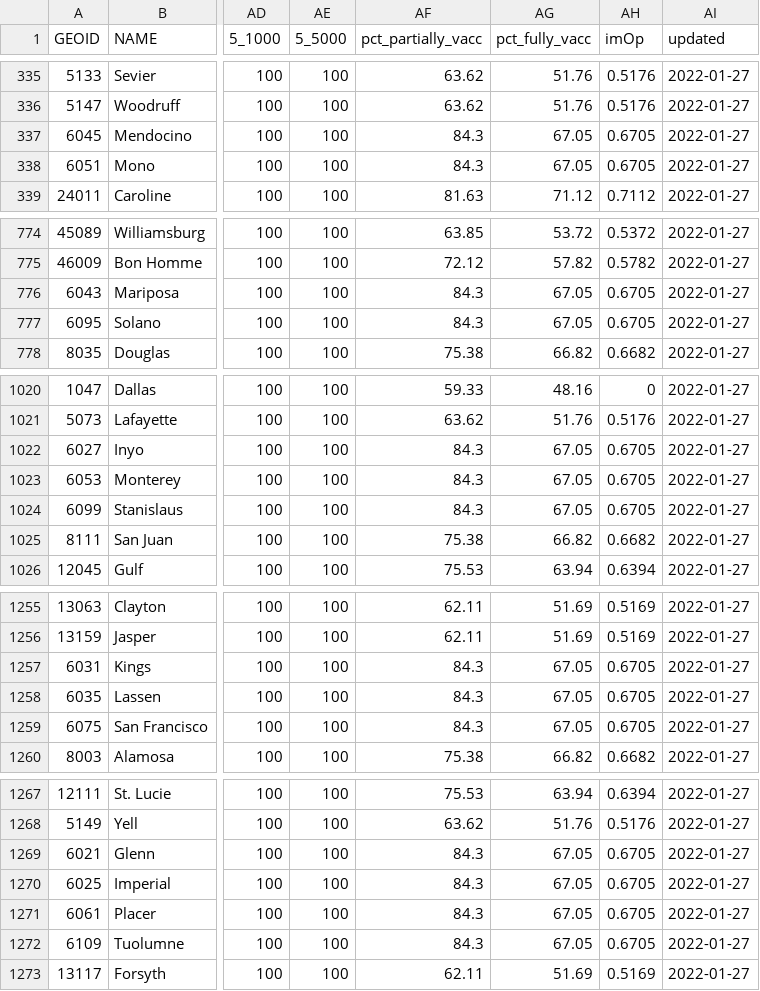
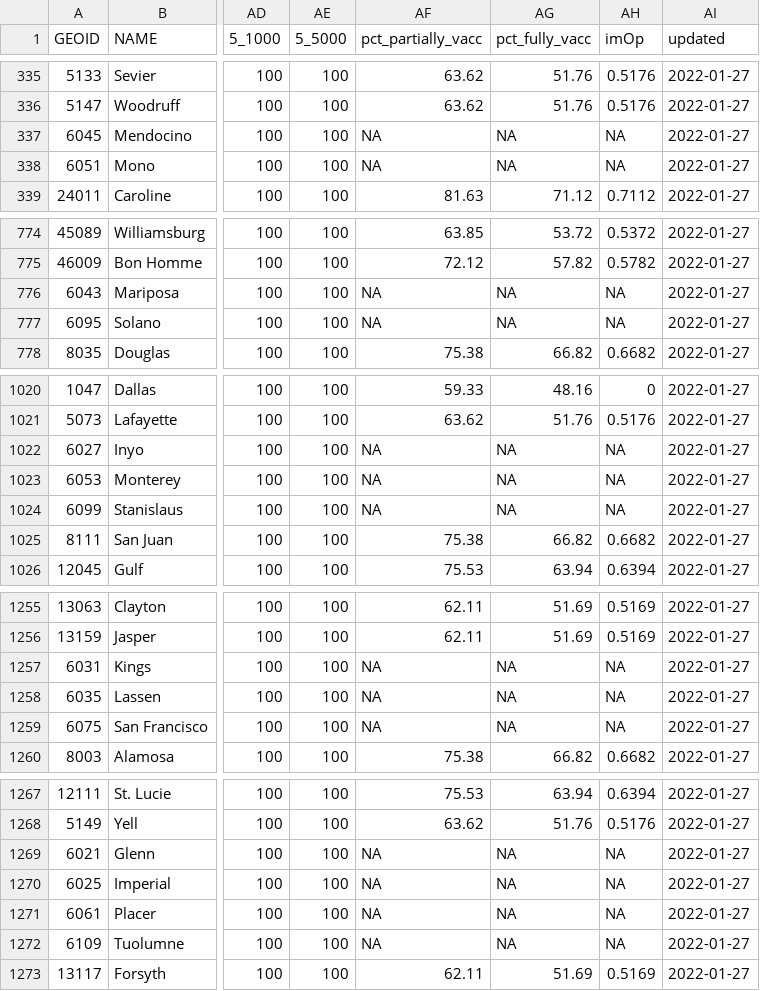
Before and after one commit to appliedbinf/covid19-event-risk-planner, a CSV file: usa_risk_counties.csv, drawn as a sheet; only a part is shown, gaps mark what is left out; the diff covers the shown part only; the diff names each change by its address in the sheet, - before the commit and + after, or states it on an @@ line.

```diff
--- a/usa_risk_counties.csv
+++ b/usa_risk_counties.csv
-AF337:AF338 (pct_partially_vacc): 84.3
+AF337:AF338 (pct_partially_vacc): NA
-AG337:AG338 (pct_fully_vacc): 67.05
+AG337:AG338 (pct_fully_vacc): NA
-AH337:AH338 (imOp): 0.6705
+AH337:AH338 (imOp): NA
-AF776:AF777 (pct_partially_vacc): 84.3
+AF776:AF777 (pct_partially_vacc): NA
-AG776:AG777 (pct_fully_vacc): 67.05
+AG776:AG777 (pct_fully_vacc): NA
-AH776:AH777 (imOp): 0.6705
+AH776:AH777 (imOp): NA
-AF1022:AF1024 (pct_partially_vacc): 84.3
+AF1022:AF1024 (pct_partially_vacc): NA
-AG1022:AG1024 (pct_fully_vacc): 67.05
+AG1022:AG1024 (pct_fully_vacc): NA
-AH1022:AH1024 (imOp): 0.6705
+AH1022:AH1024 (imOp): NA
-AF1257:AF1259 (pct_partially_vacc): 84.3
+AF1257:AF1259 (pct_partially_vacc): NA
-AG1257:AG1259 (pct_fully_vacc): 67.05
+AG1257:AG1259 (pct_fully_vacc): NA
-AH1257:AH1259 (imOp): 0.6705
+AH1257:AH1259 (imOp): NA
-AF1269:AF1272 (pct_partially_vacc): 84.3
+AF1269:AF1272 (pct_partially_vacc): NA
-AG1269:AG1272 (pct_fully_vacc): 67.05
+AG1269:AG1272 (pct_fully_vacc): NA
-AH1269:AH1272 (imOp): 0.6705
+AH1269:AH1272 (imOp): NA
```
Also changed, not shown: 132 edited cells elsewhere in this file.
